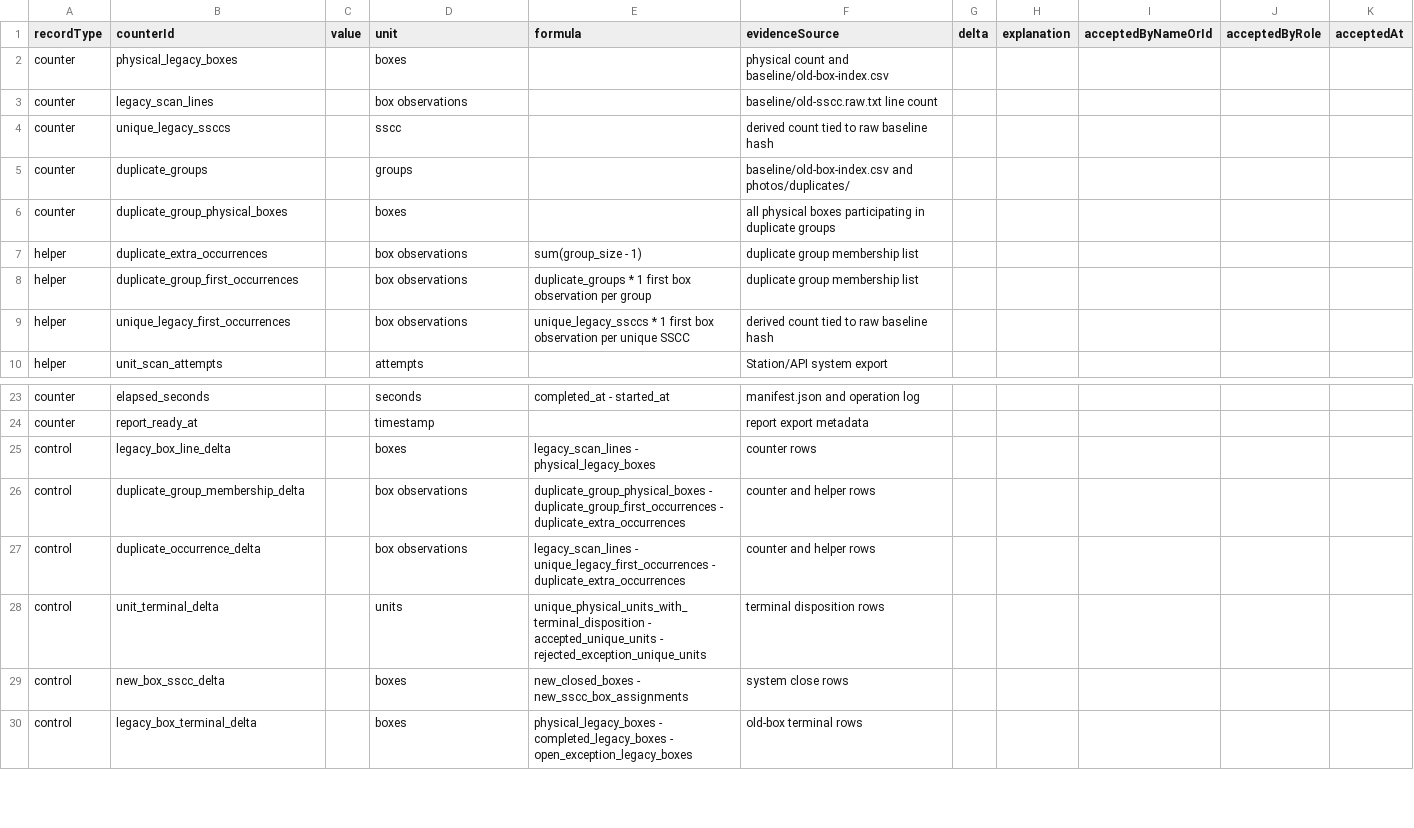
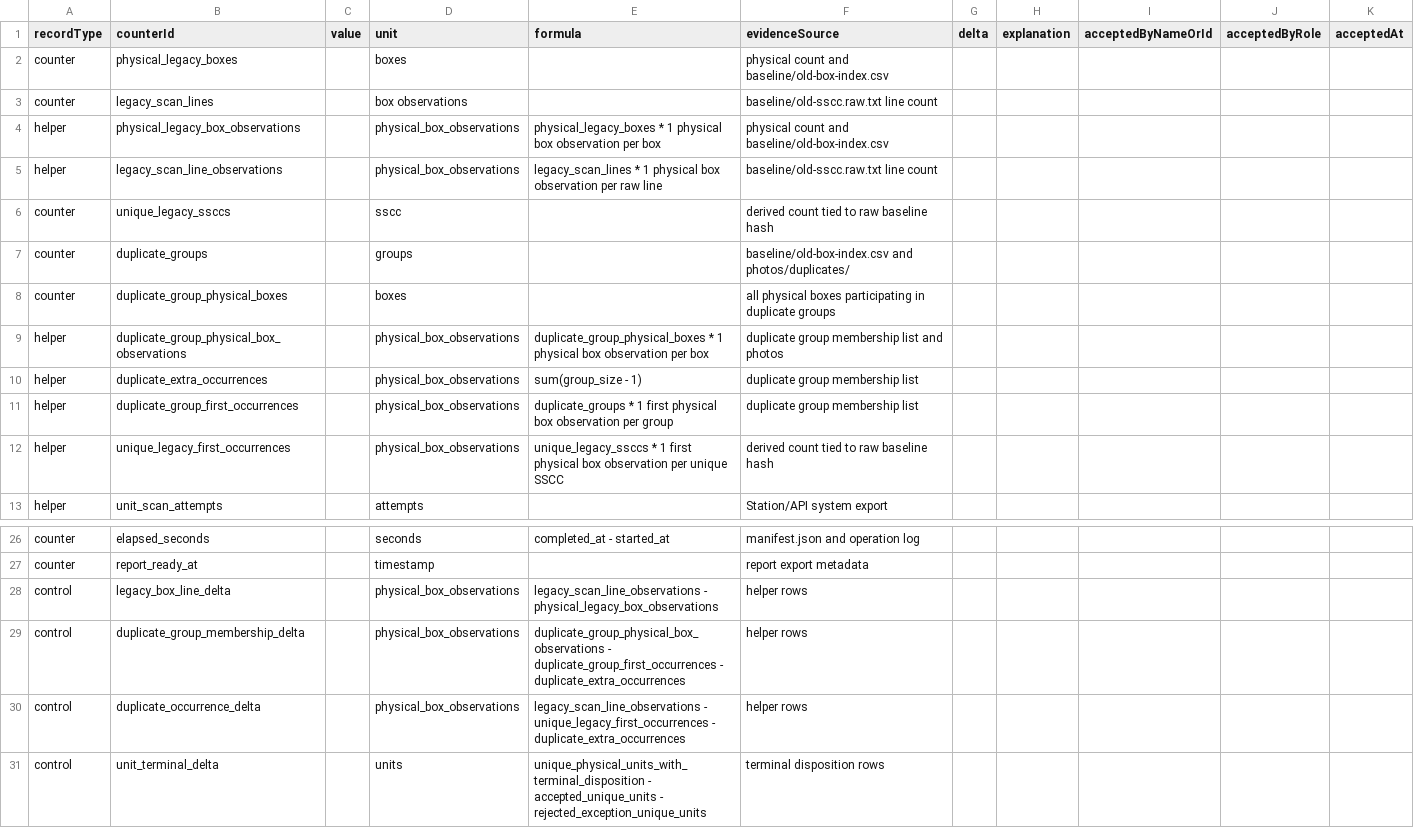
Before and after one commit to thevladbog/markiro, a CSV file: docs/operations/first-customer-inventory/templates/reconciliation.csv, drawn as a sheet; only a part is shown, gaps mark what is left out; the shorter side is filled out with more unchanged rows.

Commit message:
fix(operations): make date proof executable

```diff
--- a/docs/operations/first-customer-inventory/templates/reconciliation.csv
+++ b/docs/operations/first-customer-inventory/templates/reconciliation.csv
@@ -3,2 +3,4 @@ counter,physical_legacy_boxes,,boxes,,physical count and baseline/old-box-index.
 counter,legacy_scan_lines,,box observations,,baseline/old-sscc.raw.txt line count,,,,,
+helper,physical_legacy_box_observations,,physical_box_observations,physical_legacy_boxes * 1 physical box observation per box,physical count and baseline/old-box-index.csv,,,,,
+helper,legacy_scan_line_observations,,physical_box_observations,legacy_scan_lines * 1 physical box observation per raw line,baseline/old-sscc.raw.txt line count,,,,,
 counter,unique_legacy_ssccs,,sscc,,derived count tied to raw baseline hash,,,,,
@@ -6,5 +8,6 @@ counter,duplicate_groups,,groups,,baseline/old-box-index.csv and photos/duplicat
 counter,duplicate_group_physical_boxes,,boxes,,all physical boxes participating in duplicate groups,,,,,
-helper,duplicate_extra_occurrences,,box observations,sum(group_size - 1),duplicate group membership list,,,,,
-helper,duplicate_group_first_occurrences,,box observations,duplicate_groups * 1 first box observation per group,duplicate group membership list,,,,,
-helper,unique_legacy_first_occurrences,,box observations,unique_legacy_ssccs * 1 first box observation per unique SSCC,derived count tied to raw baseline hash,,,,,
+helper,duplicate_group_physical_box_observations,,physical_box_observations,duplicate_group_physical_boxes * 1 physical box observation per box,duplicate group membership list and photos,,,,,
+helper,duplicate_extra_occurrences,,physical_box_observations,sum(group_size - 1),duplicate group membership list,,,,,
+helper,duplicate_group_first_occurrences,,physical_box_observations,duplicate_groups * 1 first physical box observation per group,duplicate group membership list,,,,,
+helper,unique_legacy_first_occurrences,,physical_box_observations,unique_legacy_ssccs * 1 first physical box observation per unique SSCC,derived count tied to raw baseline hash,,,,,
 helper,unit_scan_attempts,,attempts,,Station/API system export,,,,,
@@ -24,5 +27,5 @@ counter,elapsed_seconds,,seconds,completed_at - started_at,manifest.json and ope
 counter,report_ready_at,,timestamp,,report export metadata,,,,,
-control,legacy_box_line_delta,,boxes,legacy_scan_lines - physical_legacy_boxes,counter rows,,,,,
-control,duplicate_group_membership_delta,,box observations,duplicate_group_physical_boxes - duplicate_group_first_occurrences - duplicate_extra_occurrences,counter and helper rows,,,,,
-control,duplicate_occurrence_delta,,box observations,legacy_scan_lines - unique_legacy_first_occurrences - duplicate_extra_occurrences,counter and helper rows,,,,,
+control,legacy_box_line_delta,,physical_box_observations,legacy_scan_line_observations - physical_legacy_box_observations,helper rows,,,,,
+control,duplicate_group_membership_delta,,physical_box_observations,duplicate_group_physical_box_observations - duplicate_group_first_occurrences - duplicate_extra_occurrences,helper rows,,,,,
+control,duplicate_occurrence_delta,,physical_box_observations,legacy_scan_line_observations - unique_legacy_first_occurrences - duplicate_extra_occurrences,helper rows,,,,,
 control,unit_terminal_delta,,units,unique_physical_units_with_terminal_disposition - accepted_unique_units - rejected_exception_unique_units,terminal disposition rows,,,,,
```
Also changed, not shown: 8 other files.
